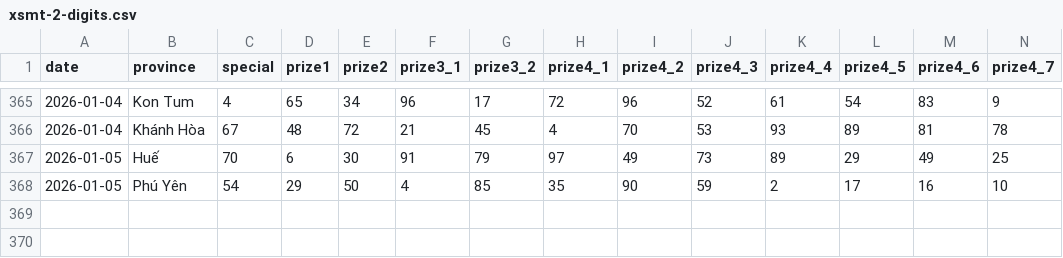
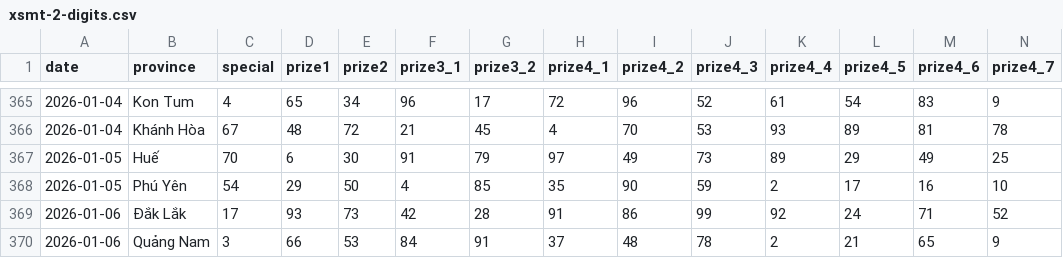
Before and after one commit to aloha123890/vietnam-lottery, a CSV file: data/xsmt-2-digits.csv, drawn as a sheet; only a part is shown, gaps mark what is left out; rows hold the shown columns only; the diff names each change by its address in the sheet, - before the commit and + after, or states it on an @@ line.

```diff
--- a/data/xsmt-2-digits.csv
+++ b/data/xsmt-2-digits.csv
+row 369: 2026-01-06 | Đắk Lắk | 17 | 93 | 73 | 42 | 28 | 91 | 86 | 99 | 92 | 24 | 71 | 52
+row 370: 2026-01-06 | Quảng Nam | 3 | 66 | 53 | 84 | 91 | 37 | 48 | 78 | 2 | 21 | 65 | 9
```
Also changed, not shown: data/xsmt-sparse.csv, data/xsmt.csv, 8 other files.
